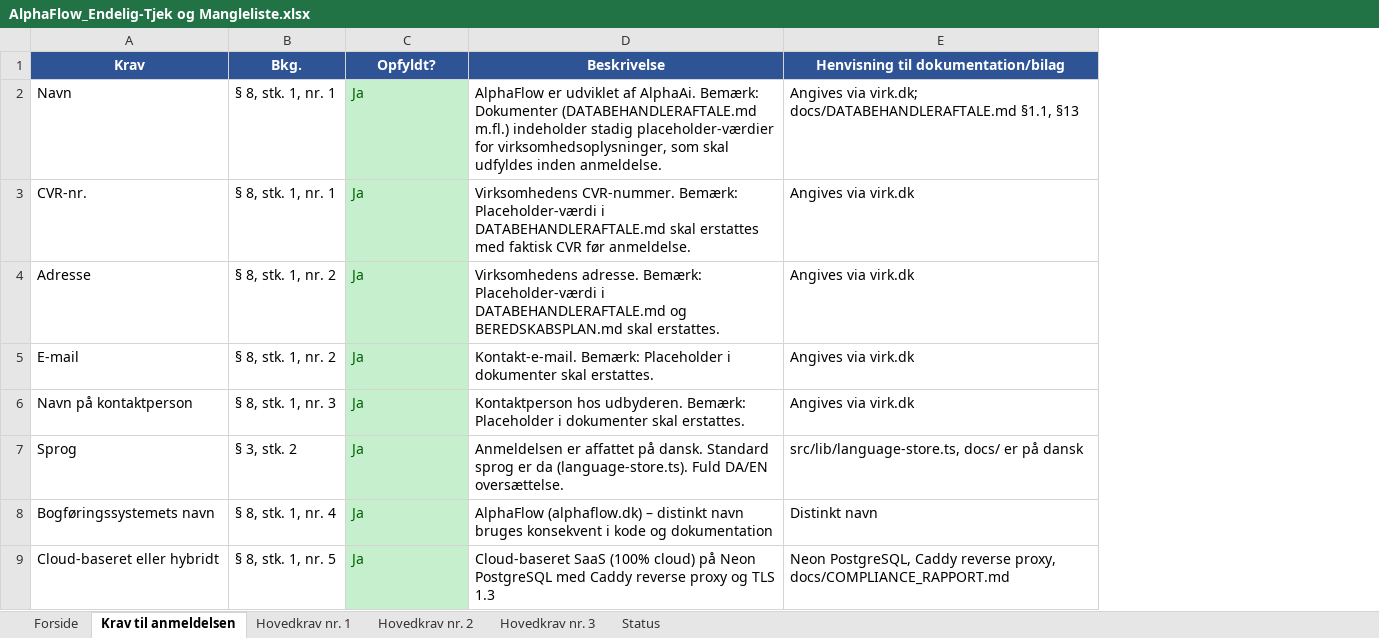
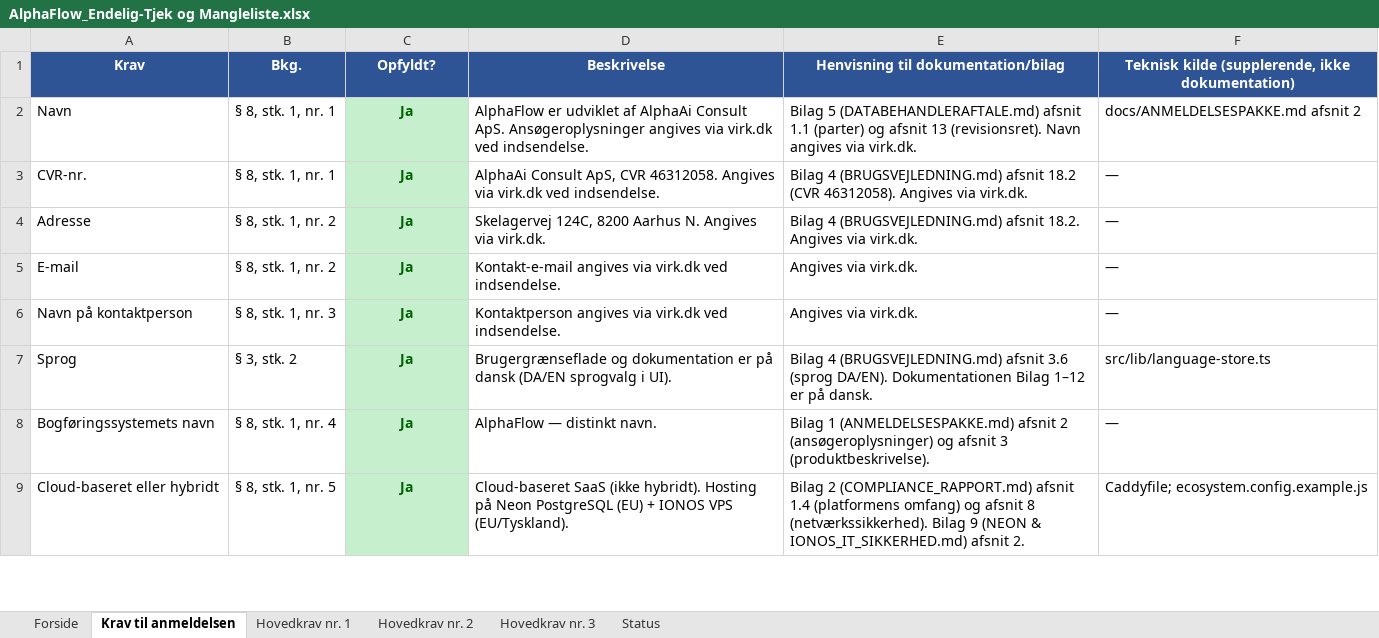
Before and after one commit to Onezandzeroz/AlphaFlow-Final, an Excel workbook: docs/AlphaFlow_Endelig-Tjek og Mangleliste.xlsx, sheet Krav til anmeldelsen, drawn as a sheet; only a part is shown; values as stored, in another font and other column widths than the file's, no borders; the diff covers the shown part only; the diff names each change by its address in the sheet, - before the commit and + after, or states it on an @@ line.

```diff
--- a/docs/AlphaFlow_Endelig-Tjek og Mangleliste.xlsx (sheet Krav til anmeldelsen)
+++ b/docs/AlphaFlow_Endelig-Tjek og Mangleliste.xlsx (sheet Krav til anmeldelsen)
+column F, rows 1-9: Teknisk kilde (supplerende, ikke dokumentation) | docs/ANMELDELSESPAKKE.md afsnit 2 | — | — | — | — | src/lib/language-store.ts | — | Caddyfile; ecosystem.config.example.js
@@ C2:C9 bold: off → on, alignment: left → center @@
-D2 (Beskrivelse): …udviklet af AlphaAi. Bemærk: Dokumenter (DATABEHANDLERAFTALE.md m.fl.) indeholder stadig placeholder-værdier for virksomhedsoplysninger, som skal udfyldes inden anmeldelse.
+D2 (Beskrivelse): …udviklet af AlphaAi Consult ApS. Ansøgeroplysninger angives via virk.dk ved indsendelse.
-E2: Angives via virk.dk; docs/DATABEHANDLERAFTALE.md §1.1, §13
+E2: Bilag 5 (DATABEHANDLERAFTALE.md) afsnit 1.1 (parter) og afsnit 13 (revisionsret). Navn angives via virk.dk.
-D3 (Beskrivelse): Virksomhedens CVR-nummer. Bemærk: Placeholder-værdi i DATABEHANDLERAFTALE.md skal erstattes med faktisk CVR før anmeldelse.
+D3 (Beskrivelse): AlphaAi Consult ApS, CVR 46312058. Angives via virk.dk ved indsendelse.
-E3: Angives via virk.dk
+E3: Bilag 4 (BRUGSVEJLEDNING.md) afsnit 18.2 (CVR 46312058). Angives via virk.dk.
-D4 (Beskrivelse): Virksomhedens adresse. Bemærk: Placeholder-værdi i DATABEHANDLERAFTALE.md og BEREDSKABSPLAN.md skal erstattes.
+D4 (Beskrivelse): Skelagervej 124C, 8200 Aarhus N. Angives via virk.dk.
-E4: Angives via virk.dk
+E4: Bilag 4 (BRUGSVEJLEDNING.md) afsnit 18.2. Angives via virk.dk.
-D5 (Beskrivelse): Kontakt-e-mail. Bemærk: Placeholder i dokumenter skal erstattes.
+D5 (Beskrivelse): Kontakt-e-mail angives via virk.dk ved indsendelse.
-E5:E6: Angives via virk.dk
+E5:E6: Angives via virk.dk.
-D6 (Beskrivelse): Kontaktperson hos udbyderen. Bemærk: Placeholder i dokumenter skal erstattes.
+D6 (Beskrivelse): Kontaktperson angives via virk.dk ved indsendelse.
-D7 (Beskrivelse): Anmeldelsen er affattet på dansk. Standard sprog er da (language-store.ts). Fuld DA/EN oversættelse.
+D7 (Beskrivelse): Brugergrænseflade og dokumentation er på dansk (DA/EN sprogvalg i UI).
-E7: src/lib/language-store.ts, docs/ er på dansk
+E7: Bilag 4 (BRUGSVEJLEDNING.md) afsnit 3.6 (sprog DA/EN). Dokumentationen Bilag 1–12 er på dansk.
-D8 (Beskrivelse): AlphaFlow (alphaflow.dk) – distinkt navn bruges konsekvent i kode og dokumentation
+D8 (Beskrivelse): AlphaFlow — distinkt navn.
-E8: Distinkt navn
+E8: Bilag 1 (ANMELDELSESPAKKE.md) afsnit 2 (ansøgeroplysninger) og afsnit 3 (produktbeskrivelse).
-D9 (Beskrivelse): Cloud-baseret SaaS (100% cloud) på Neon PostgreSQL med Caddy reverse proxy og TLS 1.3
+D9 (Beskrivelse): Cloud-baseret SaaS (ikke hybridt). Hosting på Neon PostgreSQL (EU) + IONOS VPS (EU/Tyskland).
-E9: Neon PostgreSQL, Caddy reverse proxy, docs/COMPLIANCE_RAPPORT.md
+E9: Bilag 2 (COMPLIANCE_RAPPORT.md) afsnit 1.4 (platformens omfang) og afsnit 8 (netværkssikkerhed). Bilag 9 (NEON & IONOS_IT_SIKKERHED.md) afsnit 2.
```
Also changed, not shown: 18 edited cells and cell formats elsewhere in this sheet, sheet Hovedkrav nr. 3, sheet Hovedkrav nr. 2, sheet Hovedkrav nr. 1, sheet Status, sheet Forside, 16 other files.
